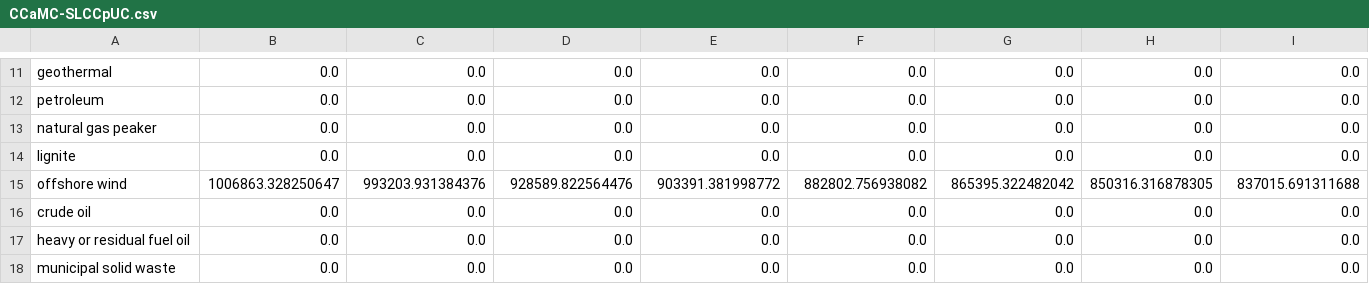
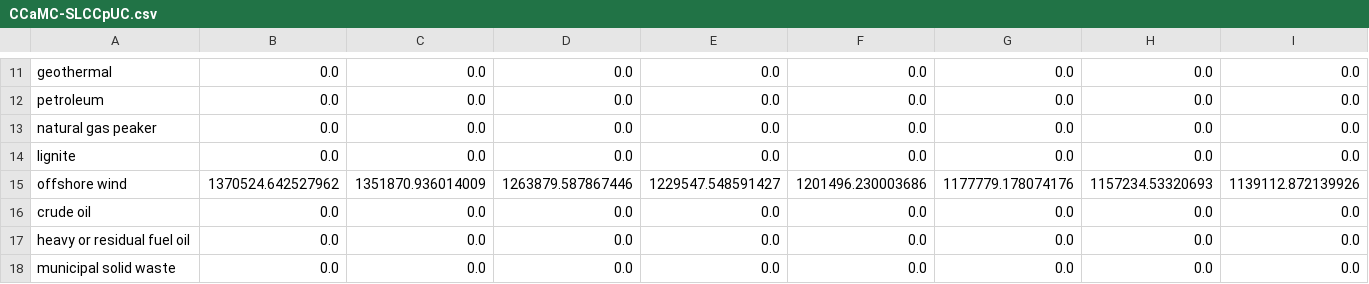
Before and after one commit to EnergyInnovation/eps-maine, a CSV file: InputData/elec/CCaMC/CCaMC-SLCCpUC.csv, drawn as a sheet; only a part is shown, gaps mark what is left out; removed rows and columns are numbered as before the commit, all else as after; rows hold the shown columns only; the diff names each change by its address in the sheet, - before the commit and + after, or states it on an @@ line.

```diff
--- a/InputData/elec/CCaMC/CCaMC-SLCCpUC.csv
+++ b/InputData/elec/CCaMC/CCaMC-SLCCpUC.csv
-row 15: offshore wind | 1006863.328250647 | 993203.931384376 | 928589.822564476 | 903391.381998772 | 882802.756938082 | 865395.322482042 | 850316.316878305 | 837015.691311688
+row 15: offshore wind | 1370524.642527962 | 1351870.936014009 | 1263879.587867446 | 1229547.548591427 | 1201496.230003686 | 1177779.178074176 | 1157234.53320693 | 1139112.872139926
```
Also changed, not shown: InputData/plcy-schd/FoPITY/FoPITY-2-WebApp.csv, InputData/plcy-schd/FoPITY/FoPITY-2.csv, 15 other files.
